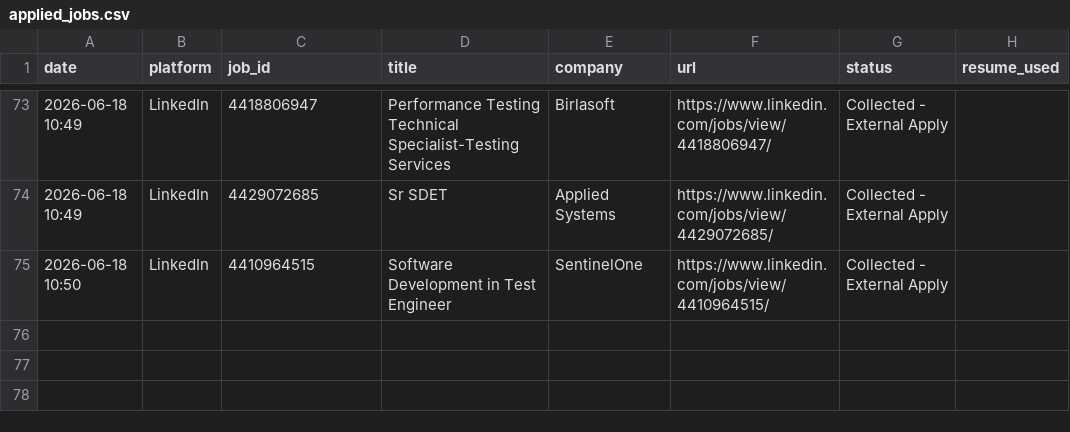
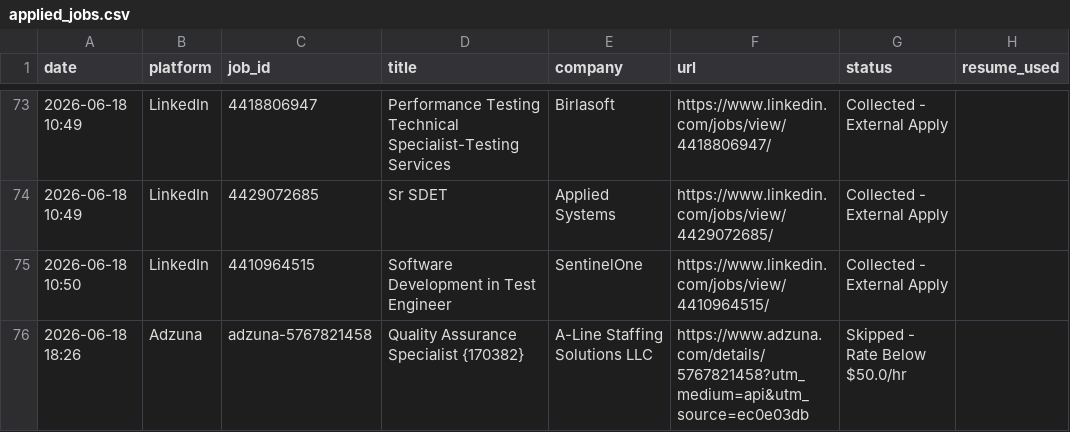
Before and after one commit to vasanthsdet/job_automation, a CSV file: applied_jobs.csv, drawn as a sheet; only a part is shown, gaps mark what is left out.

```diff
--- a/applied_jobs.csv
+++ b/applied_jobs.csv
@@ -75 +75,2 @@ date,platform,job_id,title,company,url,status,resume_used
 2026-06-18 10:50,LinkedIn,4410964515,Software Development in Test Engineer,SentinelOne,https://www.linkedin.com/jobs/view/4410964515/,Collected - External Apply,
+2026-06-18 18:26,Adzuna,adzuna-5767821458,Quality Assurance Specialist {170382},A-Line Staffing Solutions LLC,https://www.adzuna.com/details/5767821458?utm_medium=api&utm_source=ec0e03db,Skipped - Rate Below $50.0/hr,
```
